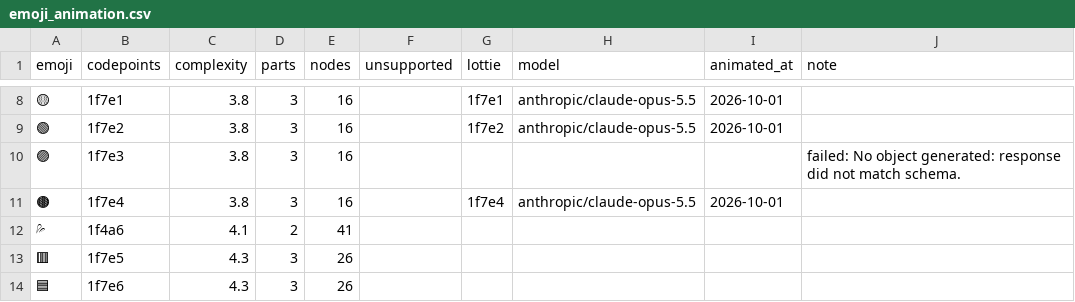
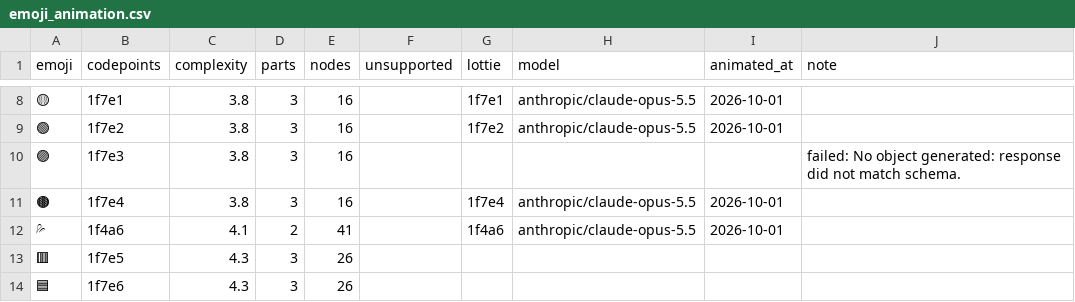
Before and after one commit to emojic-co/model, a CSV file: emoji_animation.csv, drawn as a sheet; only a part is shown, gaps mark what is left out.

```diff
--- a/emoji_animation.csv
+++ b/emoji_animation.csv
@@ -11,3 +11,3 @@ emoji,codepoints,complexity,parts,nodes,unsupported,lottie,model,animated_at,not
 🟤,1f7e4,3.8,3,16,,1f7e4,anthropic/claude-opus-5.5,2026-10-01,
-💦,1f4a6,4.1,2,41,,,,,
+💦,1f4a6,4.1,2,41,,1f4a6,anthropic/claude-opus-5.5,2026-10-01,
 🟥,1f7e5,4.3,3,26,,,,,
```
Also changed, not shown: 5 other files.
